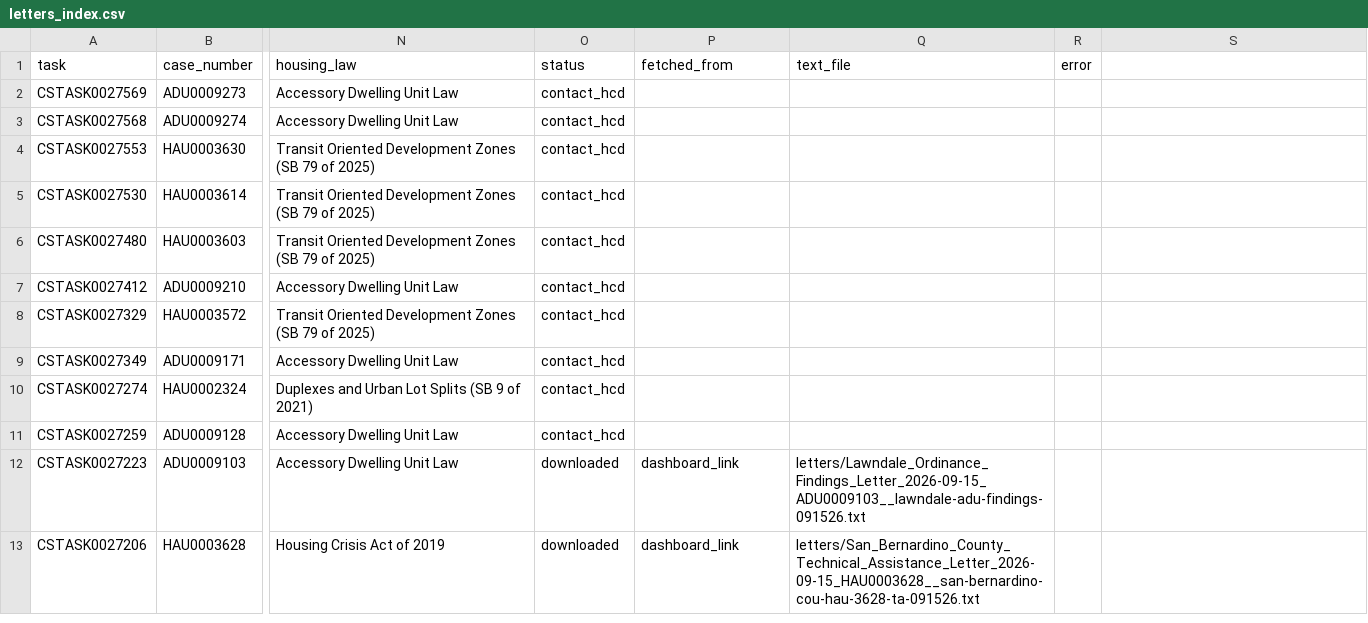
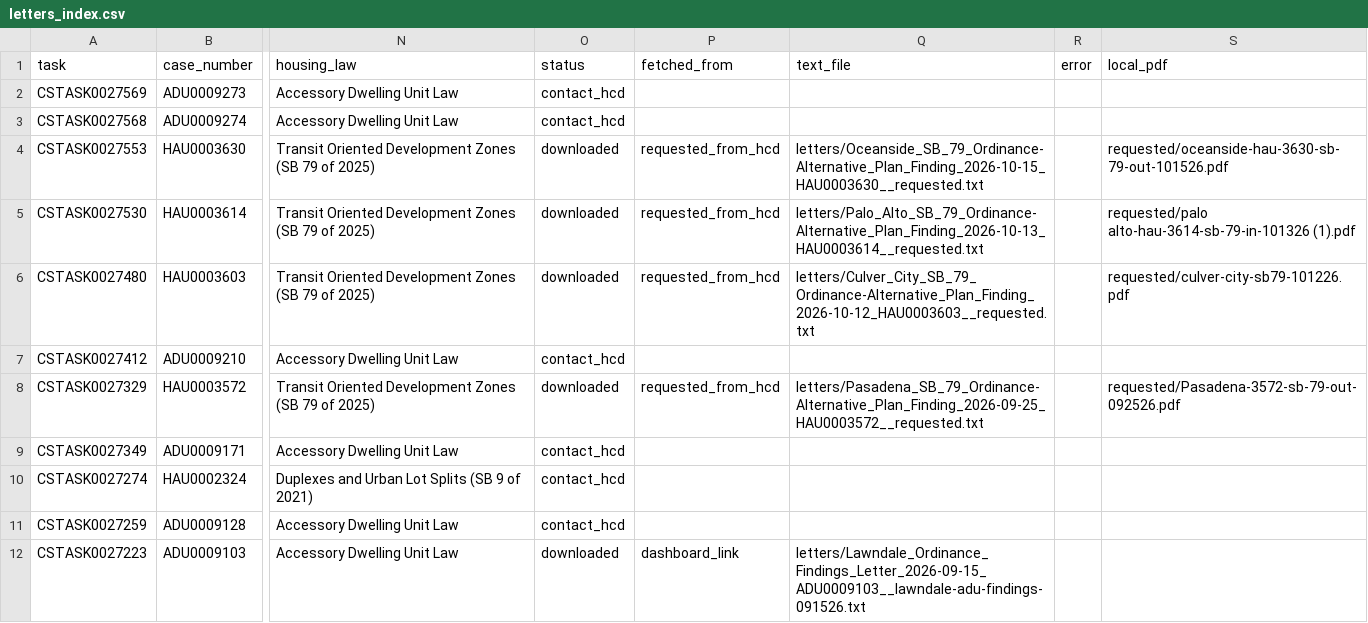
Before and after one commit to betterleg/hcd-letters, a CSV file: hau/letters_index.csv, drawn as a sheet; only a part is shown, gaps mark what is left out; the shorter side is filled out with more unchanged rows; the diff names each change by its address in the sheet, - before the commit and + after, or states it on an @@ line.

```diff
--- a/hau/letters_index.csv
+++ b/hau/letters_index.csv
-S1: (empty)
+S1: local_pdf
-O4:O6 (status): contact_hcd
+O4:O6 (status): downloaded
-P4:P6 (fetched_from): (empty)
+P4:P6 (fetched_from): requested_from_hcd
-Q4 (text_file): (empty)
+Q4 (text_file): letters/Oceanside_SB_79_Ordinance-Alternative_Plan_Finding_2026-10-15_HAU0003630__requested.txt
-S4 (local_pdf): (empty)
+S4 (local_pdf): requested/oceanside-hau-3630-sb-79-out-101526.pdf
-Q5 (text_file): (empty)
+Q5 (text_file): letters/Palo_Alto_SB_79_Ordinance-Alternative_Plan_Finding_2026-10-13_HAU0003614__requested.txt
-S5 (local_pdf): (empty)
+S5 (local_pdf): requested/palo alto-hau-3614-sb-79-in-101326 (1).pdf
-Q6 (text_file): (empty)
+Q6 (text_file): letters/Culver_City_SB_79_Ordinance-Alternative_Plan_Finding_2026-10-12_HAU0003603__requested.txt
-S6 (local_pdf): (empty)
+S6 (local_pdf): requested/culver-city-sb79-101226.pdf
-O8 (status): contact_hcd
+O8 (status): downloaded
-P8 (fetched_from): (empty)
+P8 (fetched_from): requested_from_hcd
-Q8 (text_file): (empty)
+Q8 (text_file): letters/Pasadena_SB_79_Ordinance-Alternative_Plan_Finding_2026-09-25_HAU0003572__requested.txt
-S8 (local_pdf): (empty)
+S8 (local_pdf): requested/Pasadena-3572-sb-79-out-092526.pdf
```
Also changed, not shown: 16 other files.
